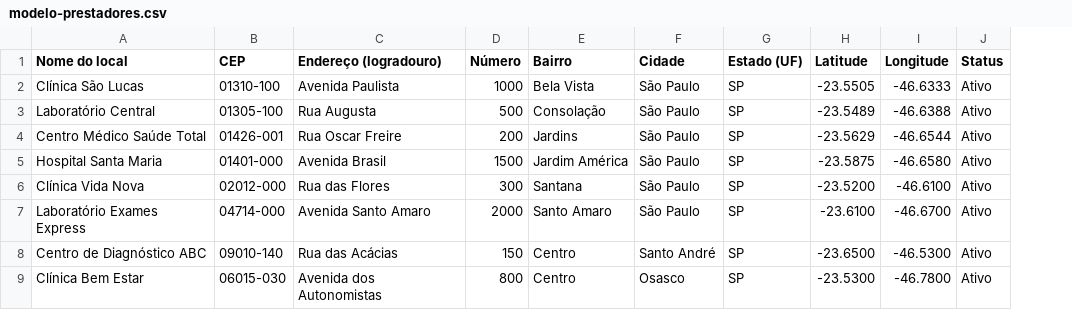
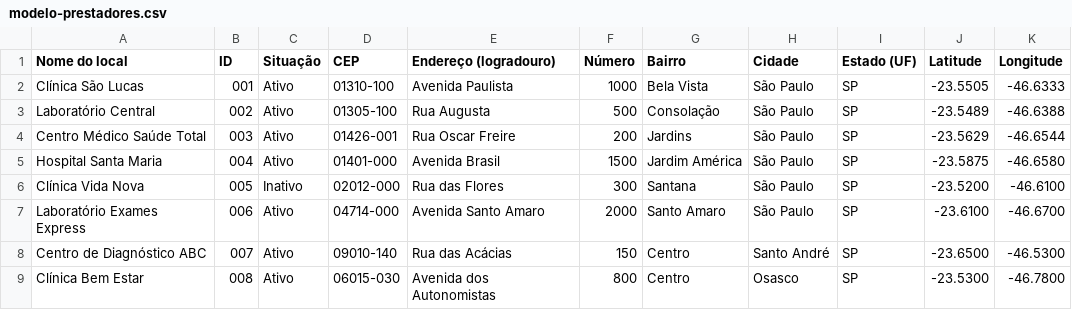
Before and after one commit to edubinha/localiza-i, a CSV file: public/modelo-prestadores.csv, drawn as a sheet; removed rows and columns are numbered as before the commit, all else as after; the diff names each change by its address in the sheet, - before the commit and + after, or states it on an @@ line.

```diff
--- a/public/modelo-prestadores.csv
+++ b/public/modelo-prestadores.csv
+column B (ID), rows 2-9: 001 | 002 | 003 | 004 | 005 | 006 | 007 | 008
+column C (Situação), rows 2-9: Ativo | Ativo | Ativo | Ativo | Inativo | Ativo | Ativo | Ativo
-column J (Status), rows 2-9: all Ativo
```
Also changed, not shown: 1 other file.
